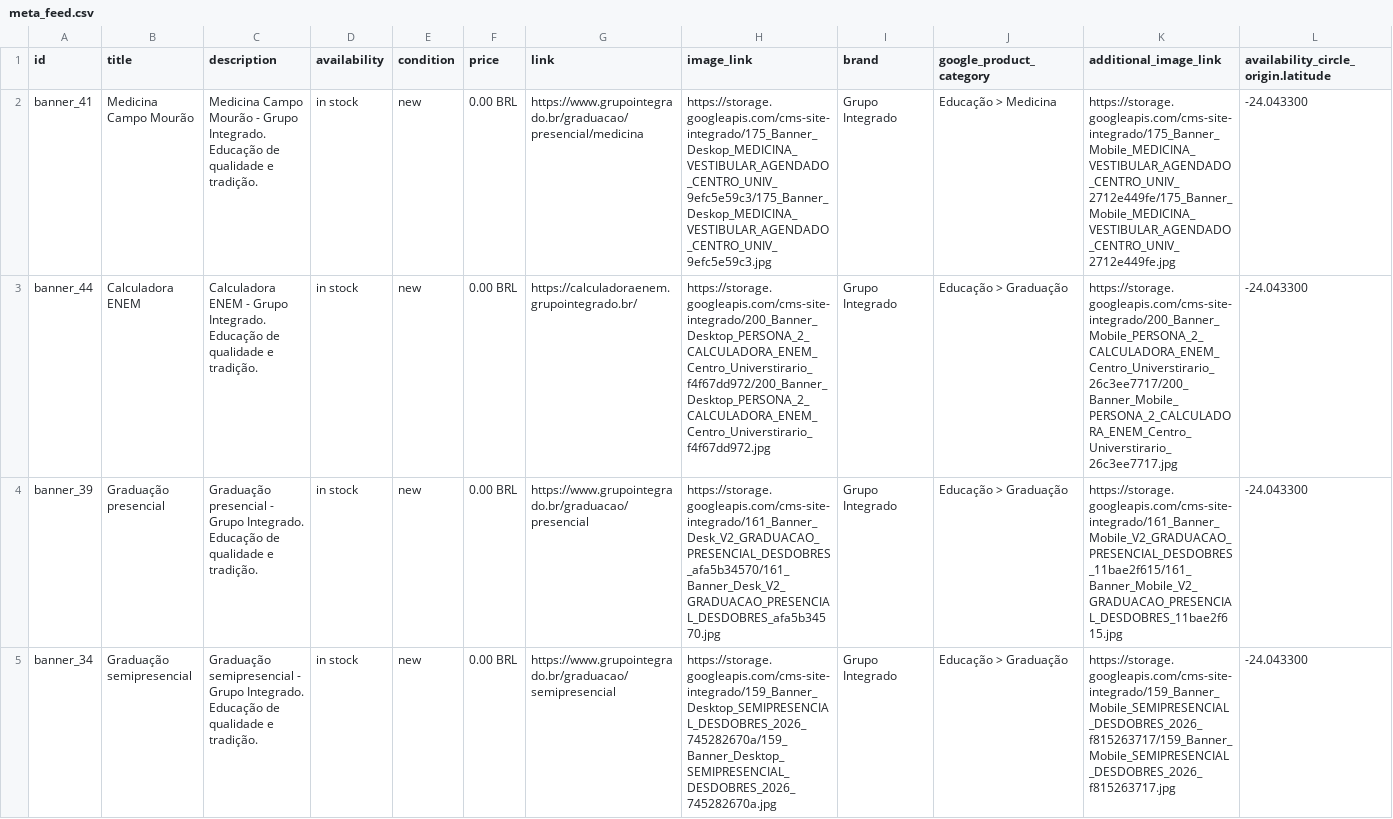
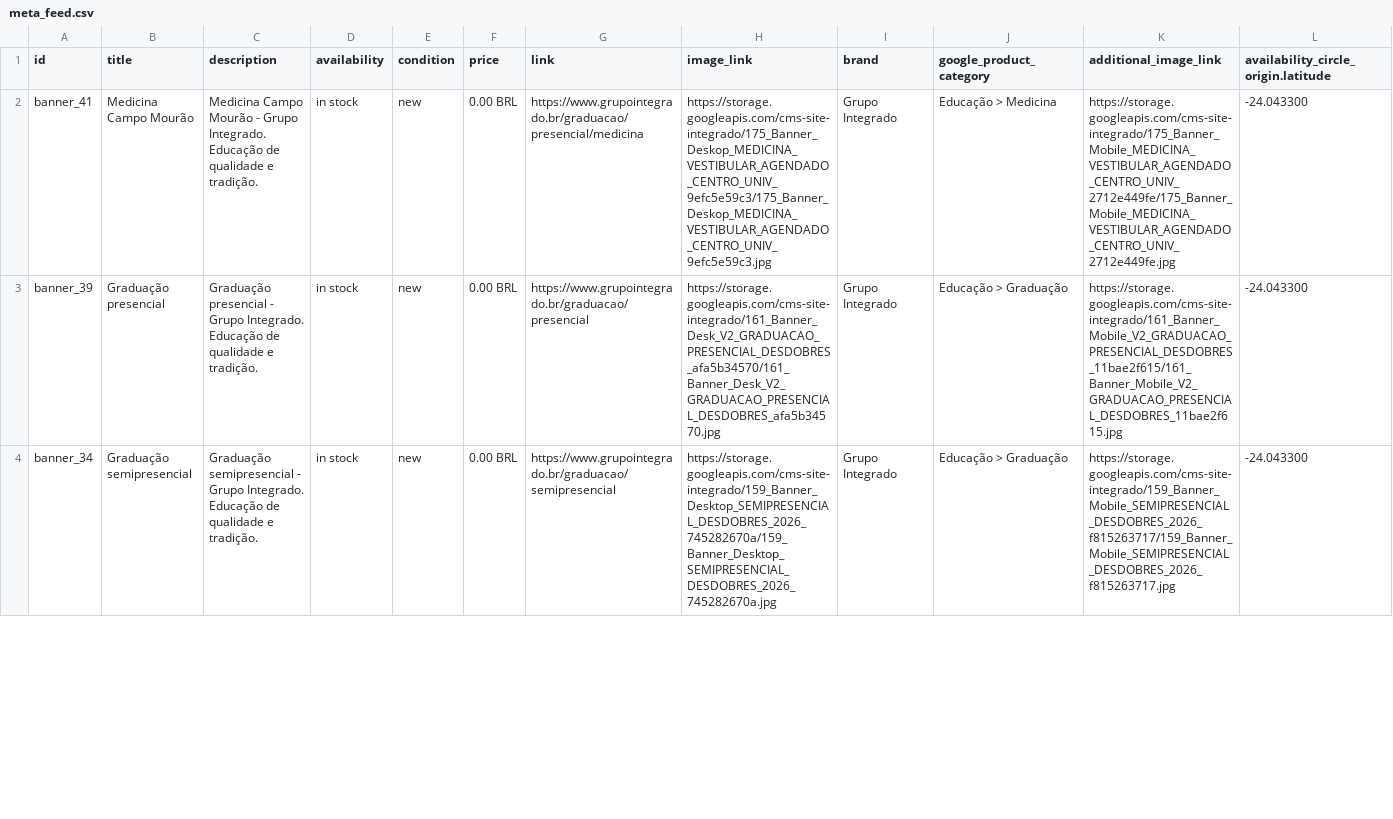
Before and after one commit to Badizan/meta-feed-grupo-integrado, a CSV file: meta_feed.csv, drawn as a sheet; only a part is shown; rows hold the shown columns only; the diff covers the shown part only; the diff names each change by its address in the sheet, - before the commit and + after, or states it on an @@ line.

```diff
--- a/meta_feed.csv
+++ b/meta_feed.csv
-row 3: banner_44 | Calculadora ENEM | Calculadora ENEM - Grupo Integrado. Educação de qualidade e tradição. | in stock | new | 0.00 BRL | https://calculadoraenem.grupointegrado.br/ | https://storage.googleapis.com/cms-site-integrado/200_Banner_Desktop_PERSONA_2_CALCULADORA_ENEM_Centro_Universtirario_f4f67dd972/200_Banner_Desktop_PERSONA_2_CALCULADORA_ENEM_Centro_Universtirario_f4f67dd972.jpg | Grupo Integrado | Educação > Graduação | https://storage.googleapis.com/cms-site-integrado/200_Banner_Mobile_PERSONA_2_CALCULADORA_ENEM_Centro_Universtirario_26c3ee7717/200_Banner_Mobile_PERSONA_2_CALCULADORA_ENEM_Centro_Universtirario_26c3ee7717.jpg | -24.043300
```
Also changed, not shown: 2 edited cells elsewhere in this file.
